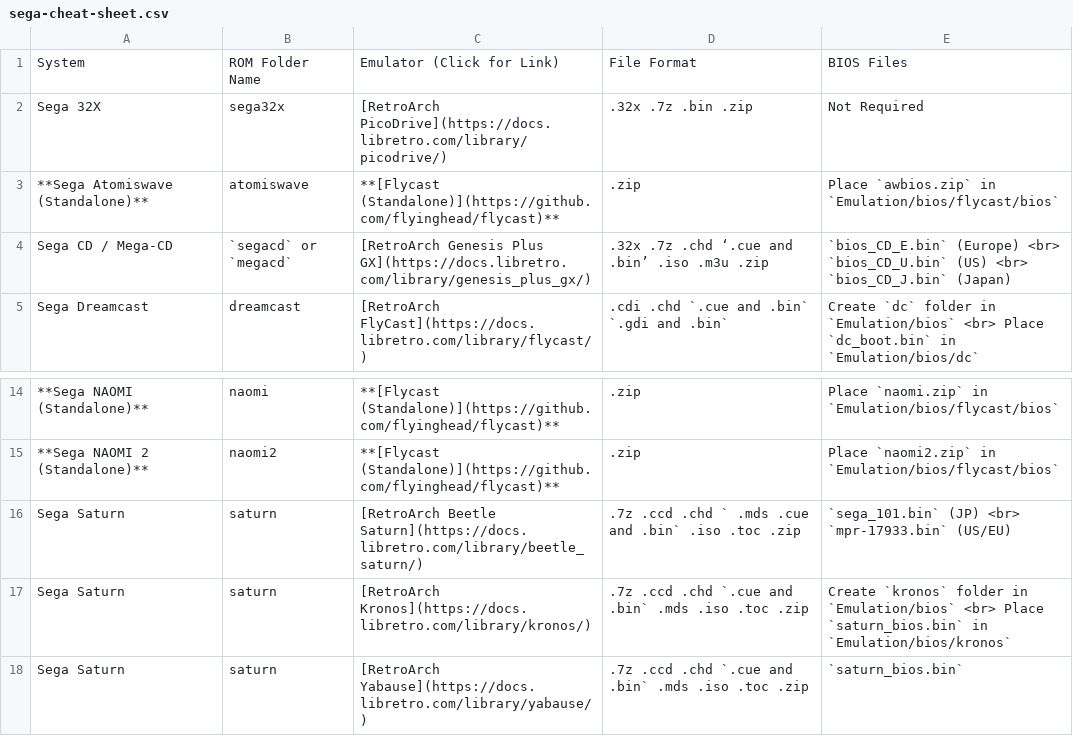
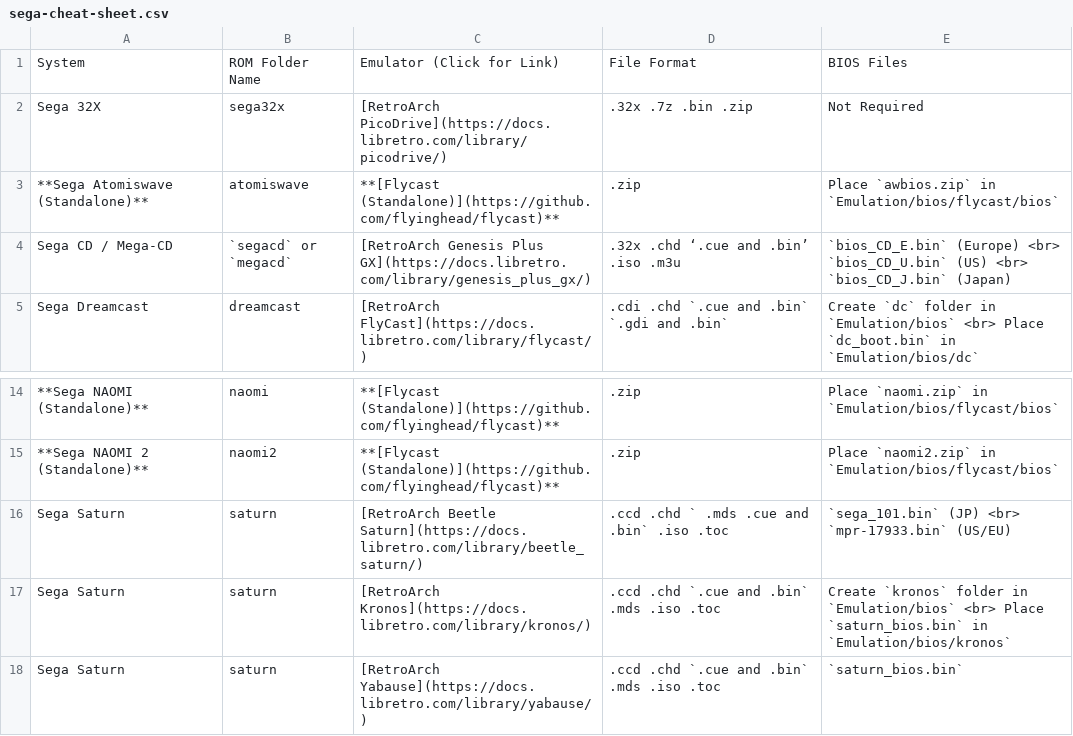
Before and after one commit to EmuDeck/emudeck.github.io, a CSV file: docs/tables/sega-cheat-sheet.csv, drawn as a sheet; only a part is shown, gaps mark what is left out; the diff names each change by its address in the sheet, - before the commit and + after, or states it on an @@ line.

Commit message:
Updated cheat cheet file types and fixed ryujinx external gyro steps

```diff
--- a/docs/tables/sega-cheat-sheet.csv
+++ b/docs/tables/sega-cheat-sheet.csv
-D4: .32x .7z .chd ‘.cue and .bin’ .iso .m3u .zip
+D4: .32x .chd ‘.cue and .bin’ .iso .m3u
-D16: .7z .ccd .chd ` .mds .cue and .bin` .iso .toc .zip
+D16: .ccd .chd ` .mds .cue and .bin` .iso .toc
-D17:D18: .7z .ccd .chd `.cue and .bin` .mds .iso .toc .zip
+D17:D18: .ccd .chd `.cue and .bin` .mds .iso .toc
```
Also changed, not shown: 1 other file.
